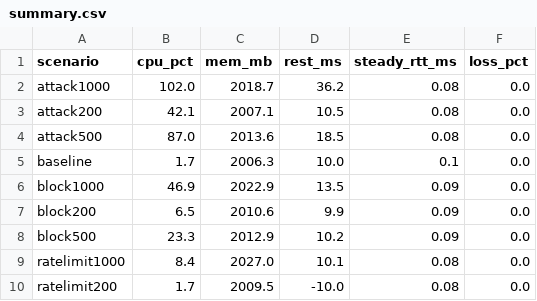
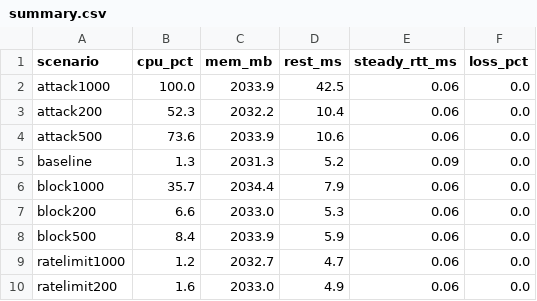
Before and after one commit to teofoli-matteo/SDN_PROJECT, a CSV file: results/summary.csv, drawn as a sheet; only a part is shown; the diff covers the shown part only.

```diff
--- a/results/summary.csv
+++ b/results/summary.csv
@@ -1,10 +1,10 @@
 scenario,cpu_pct,mem_mb,rest_ms,steady_rtt_ms,loss_pct
-attack1000,102.0,2018.7,36.2,0.08,0.0
-attack200,42.1,2007.1,10.5,0.08,0.0
-attack500,87.0,2013.6,18.5,0.08,0.0
-baseline,1.7,2006.3,10.0,0.1,0.0
-block1000,46.9,2022.9,13.5,0.09,0.0
-block200,6.5,2010.6,9.9,0.09,0.0
-block500,23.3,2012.9,10.2,0.09,0.0
-ratelimit1000,8.4,2027.0,10.1,0.08,0.0
-ratelimit200,1.7,2009.5,-10.0,0.08,0.0
+attack1000,100.0,2033.9,42.5,0.06,0.0
+attack200,52.3,2032.2,10.4,0.06,0.0
+attack500,73.6,2033.9,10.6,0.06,0.0
+baseline,1.3,2031.3,5.2,0.09,0.0
+block1000,35.7,2034.4,7.9,0.06,0.0
+block200,6.6,2033.0,5.3,0.06,0.0
+block500,8.4,2033.9,5.9,0.06,0.0
+ratelimit1000,1.2,2032.7,4.7,0.06,0.0
+ratelimit200,1.6,2033.0,4.9,0.06,0.0
```
Also changed, not shown: 12 edited cells elsewhere in this file, results/detection.csv, 18 other files.
